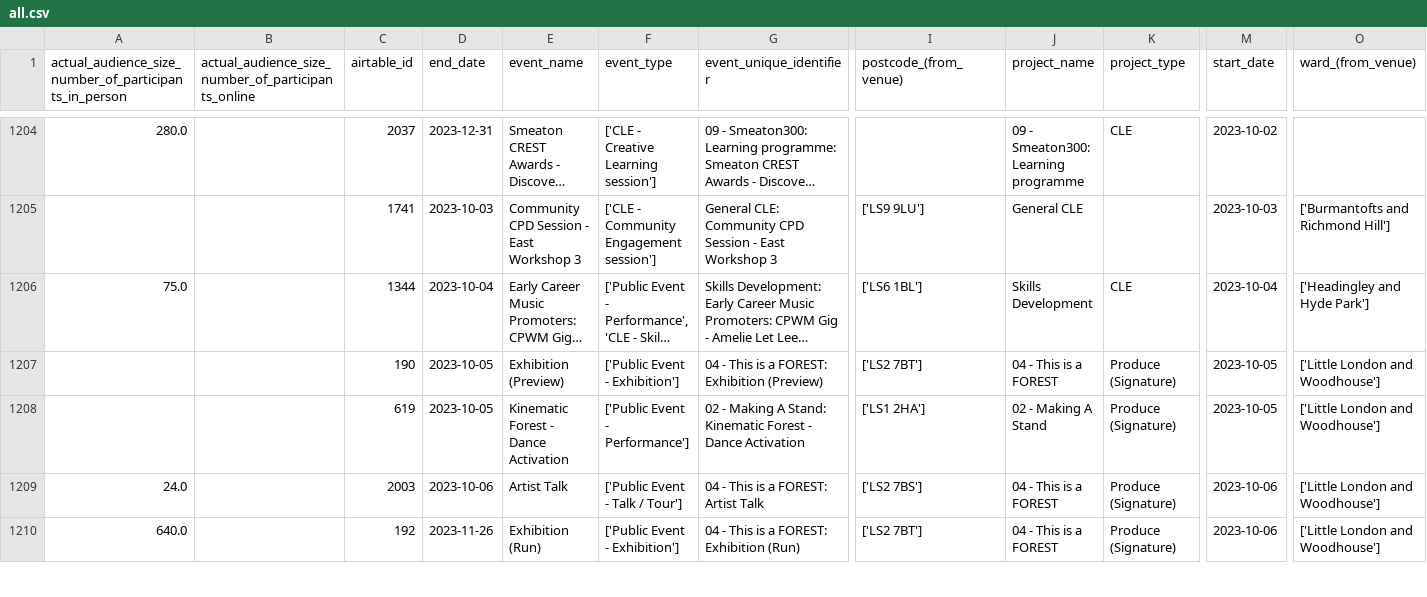
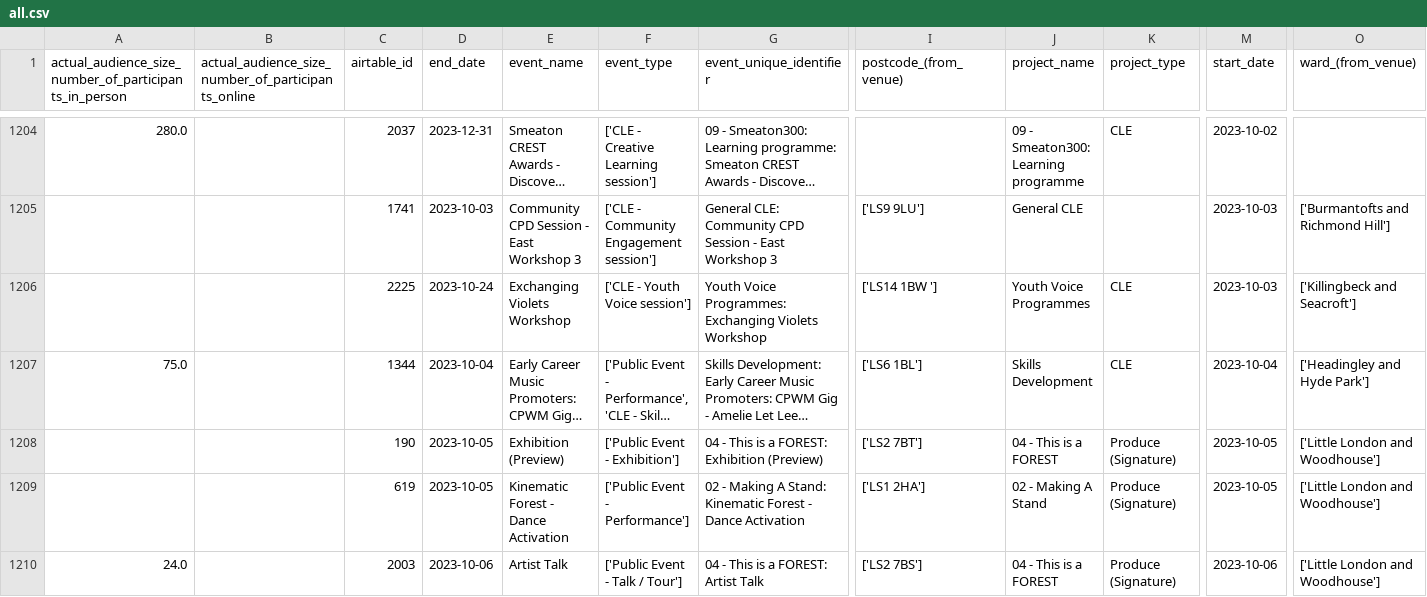
Before and after one commit to open-innovations/leeds-2023, a CSV file: data/metrics/events/master/all.csv, drawn as a sheet; only a part is shown, gaps mark what is left out; the shorter side is filled out with more unchanged rows; long unchanged cells end in …; rows hold the shown columns only; the diff covers the shown part only; the diff names each change by its address in the sheet, - before the commit and + after, or states it on an @@ line.

```diff
--- a/data/metrics/events/master/all.csv
+++ b/data/metrics/events/master/all.csv
+row 1206:  |  | 2225 | 2023-10-24 | Exchanging Violets Workshop | ['CLE - Youth Voice session'] | Youth Voice Programmes: Exchanging Violets Workshop | ['LS14 1BW '] | Youth Voice Programmes | CLE | 2023-10-03 | ['Killingbeck and Seacroft']
```
Also changed, not shown: 1 added row and 2 edited cells elsewhere in this file, data/metrics/events/promote-events/events.csv, data/metrics/events/tickets/orders.csv, 22 other files.
